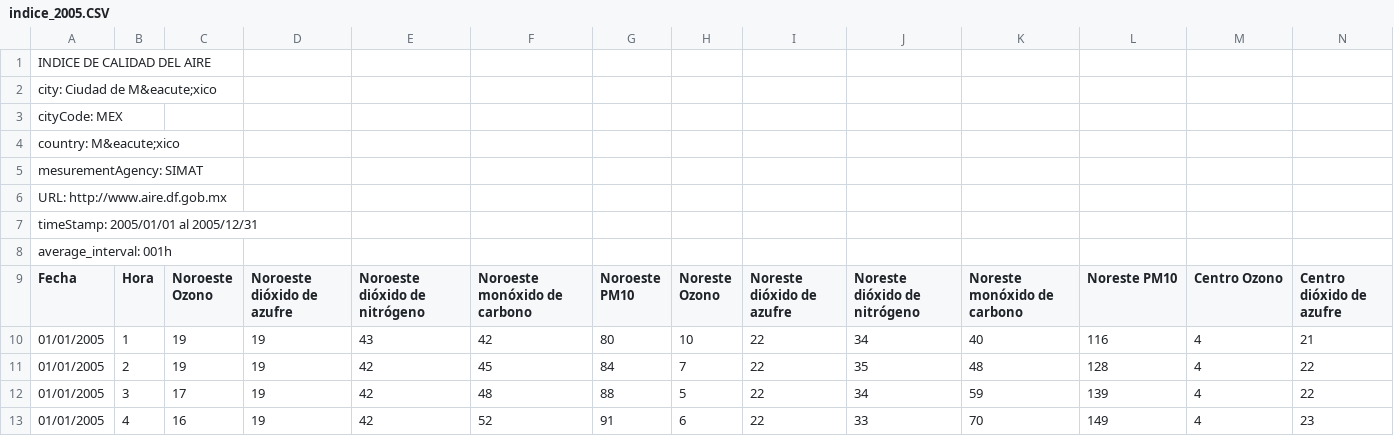
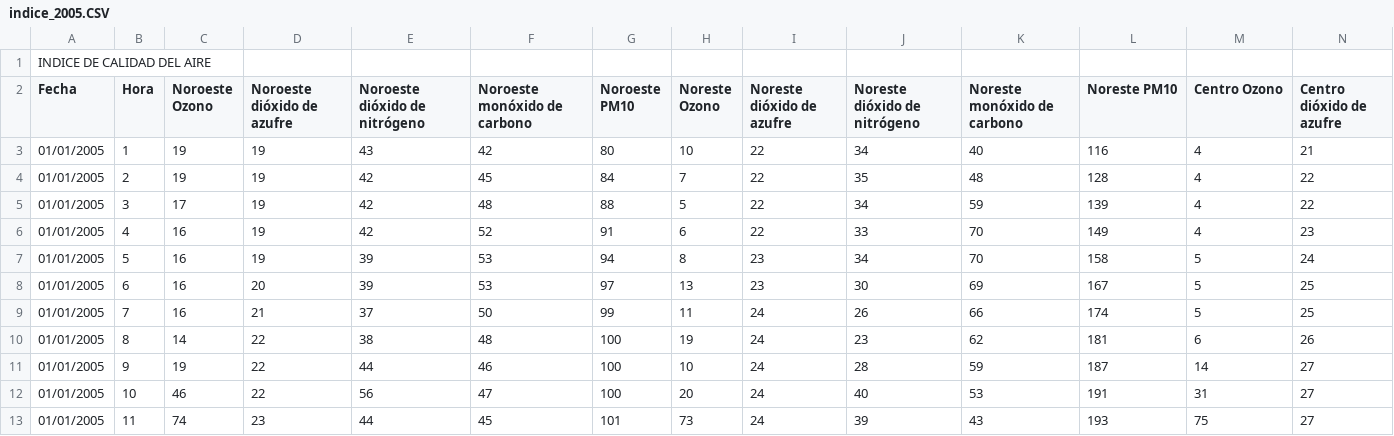
Before and after one commit to IsaidMosqueda/Mexicos-City-Air-Cuality-Discrete-Analysis, a CSV file: Data/indice_2005.CSV, drawn as a sheet; only a part is shown; the shorter side is filled out with more unchanged rows; rows hold the shown columns only; the diff names each change by its address in the sheet, - before the commit and + after, or states it on an @@ line.

Commit message:
Update indice_2005.CSV

```diff
--- a/Data/indice_2005.CSV
+++ b/Data/indice_2005.CSV
-row 2: city: Ciudad de M&eacute;xico
-row 3: cityCode: MEX
-row 4: country: M&eacute;xico
-row 5: mesurementAgency: SIMAT
-row 6: URL: http://www.aire.df.gob.mx
-row 7: timeStamp: 2005/01/01 al 2005/12/31
-row 8: average_interval: 001h
```
